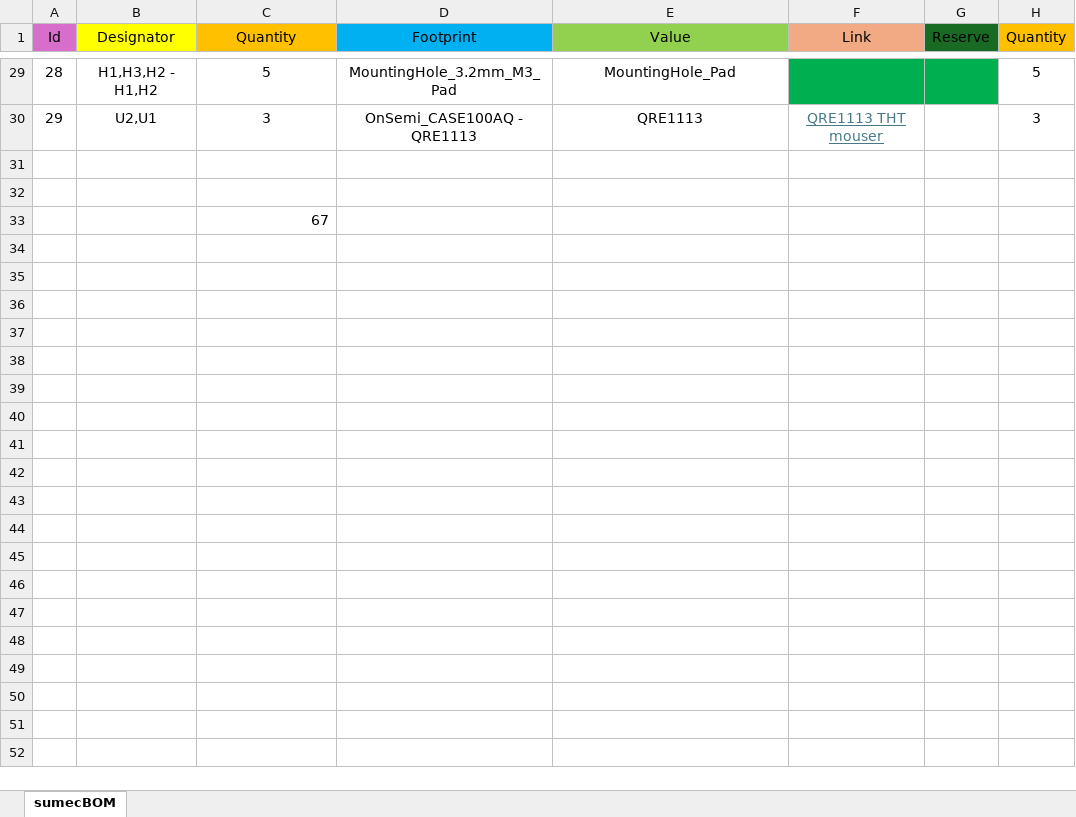
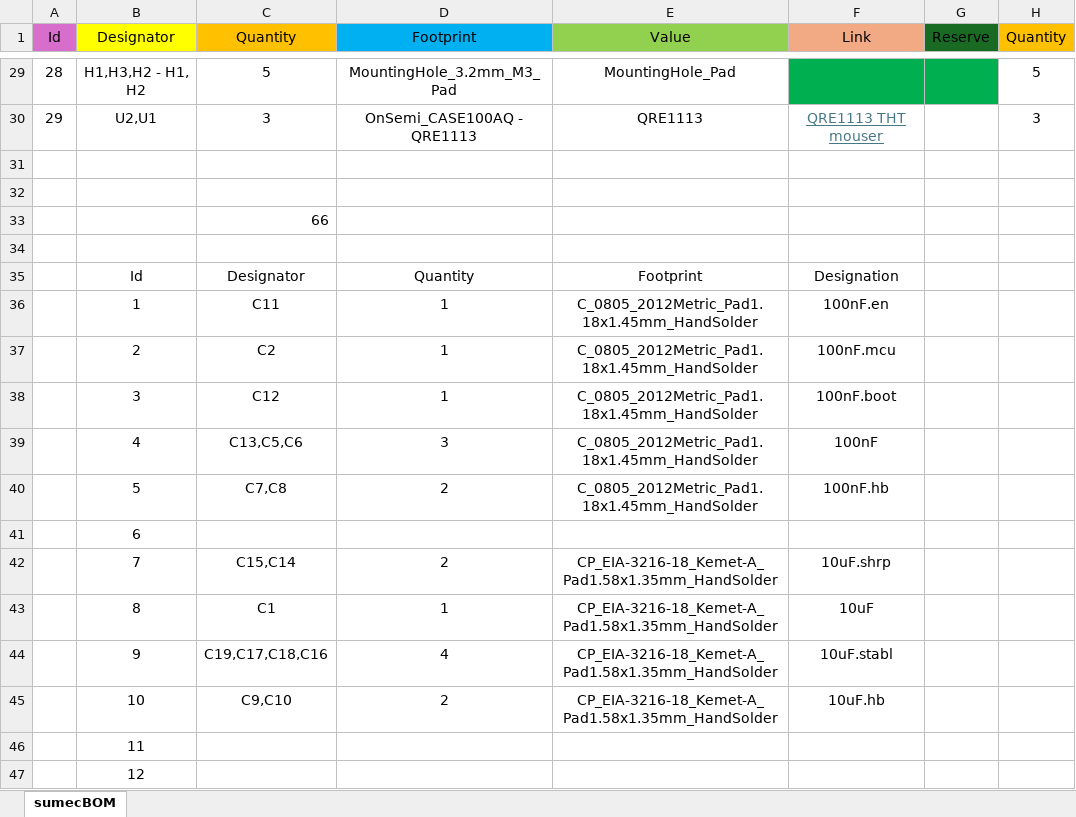
Before and after one commit to bismarx-v1/Sumec-MiniSumo, an Excel workbook: - PCB -/SUMEC SMD-V2/bom/Complete BOM.xlsx, sheet sumecBOM, drawn as a sheet; only a part is shown, gaps mark what is left out; values as stored, in another font and other column widths than the file's, no borders; the diff covers the shown part only; the diff names each change by its address in the sheet, - before the commit and + after, or states it on an @@ line.

```diff
--- a/- PCB -/SUMEC SMD-V2/bom/Complete BOM.xlsx (sheet sumecBOM)
+++ b/- PCB -/SUMEC SMD-V2/bom/Complete BOM.xlsx (sheet sumecBOM)
-B29 (Designator): H1,H3,H2 - H1,H2
+B29 (Designator): H1,H3,H2 - H1, H2
-C33 (Quantity): 67
+C33 (Quantity): 66
+row 34: (empty)
+row 35:  | Id | Designator | Quantity | Footprint | Designation
+row 36:  | 1 | C11 | 1 | C_0805_2012Metric_Pad1.18x1.45mm_HandSolder | 100nF.en
+row 37:  | 2 | C2 | 1 | C_0805_2012Metric_Pad1.18x1.45mm_HandSolder | 100nF.mcu
+row 38:  | 3 | C12 | 1 | C_0805_2012Metric_Pad1.18x1.45mm_HandSolder | 100nF.boot
+row 39:  | 4 | C13,C5,C6 | 3 | C_0805_2012Metric_Pad1.18x1.45mm_HandSolder | 100nF
+row 40:  | 5 | C7,C8 | 2 | C_0805_2012Metric_Pad1.18x1.45mm_HandSolder | 100nF.hb
+row 41:  | 6
+row 42:  | 7 | C15,C14 | 2 | CP_EIA-3216-18_Kemet-A_Pad1.58x1.35mm_HandSolder | 10uF.shrp
+row 43:  | 8 | C1 | 1 | CP_EIA-3216-18_Kemet-A_Pad1.58x1.35mm_HandSolder | 10uF
+row 44:  | 9 | C19,C17,C18,C16 | 4 | CP_EIA-3216-18_Kemet-A_Pad1.58x1.35mm_HandSolder | 10uF.stabl
+row 45:  | 10 | C9,C10 | 2 | CP_EIA-3216-18_Kemet-A_Pad1.58x1.35mm_HandSolder | 10uF.hb
+row 46:  | 11
+row 47:  | 12
```
Also changed, not shown: 25 added rows, 1 removed row and 21 edited cells elsewhere in this sheet, 2 other files.
